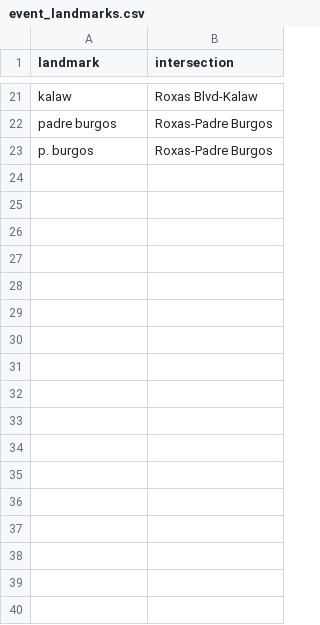
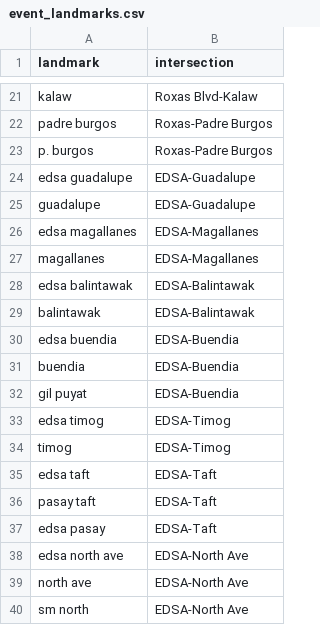
Before and after one commit to Traffic-Forecasting-Thesis-Group/ANTROUTE, a CSV file: traffic_system/configs/event_landmarks.csv, drawn as a sheet; only a part is shown, gaps mark what is left out; the diff names each change by its address in the sheet, - before the commit and + after, or states it on an @@ line.

```diff
--- a/traffic_system/configs/event_landmarks.csv
+++ b/traffic_system/configs/event_landmarks.csv
+row 24: edsa guadalupe | EDSA-Guadalupe
+row 25: guadalupe | EDSA-Guadalupe
+row 26: edsa magallanes | EDSA-Magallanes
+row 27: magallanes | EDSA-Magallanes
+row 28: edsa balintawak | EDSA-Balintawak
+row 29: balintawak | EDSA-Balintawak
+row 30: edsa buendia | EDSA-Buendia
+row 31: buendia | EDSA-Buendia
+row 32: gil puyat | EDSA-Buendia
+row 33: edsa timog | EDSA-Timog
+row 34: timog | EDSA-Timog
+row 35: edsa taft | EDSA-Taft
+row 36: pasay taft | EDSA-Taft
+row 37: edsa pasay | EDSA-Taft
+row 38: edsa north ave | EDSA-North Ave
+row 39: north ave | EDSA-North Ave
+row 40: sm north | EDSA-North Ave
```
Also changed, not shown: 3 other files.
